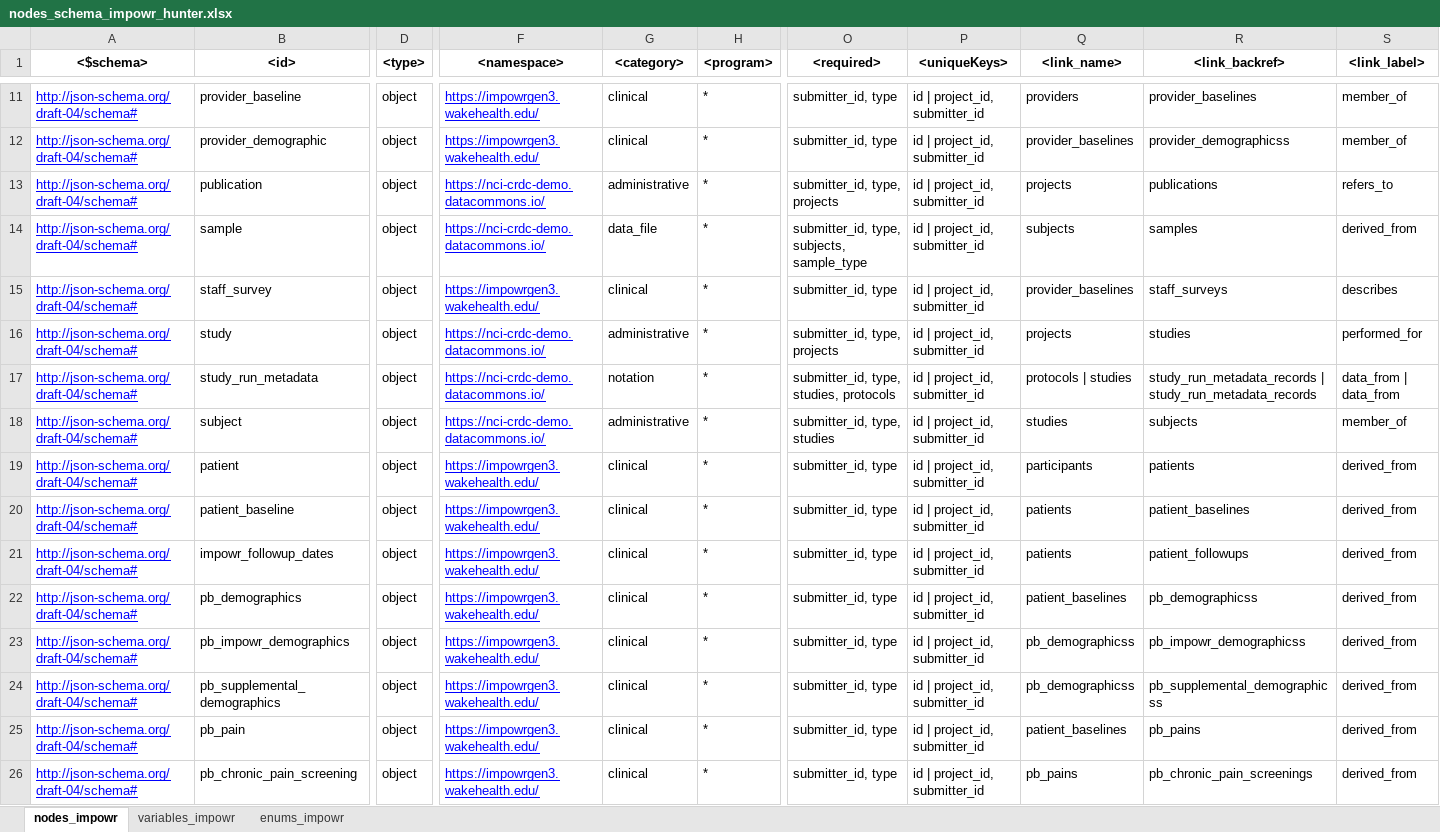
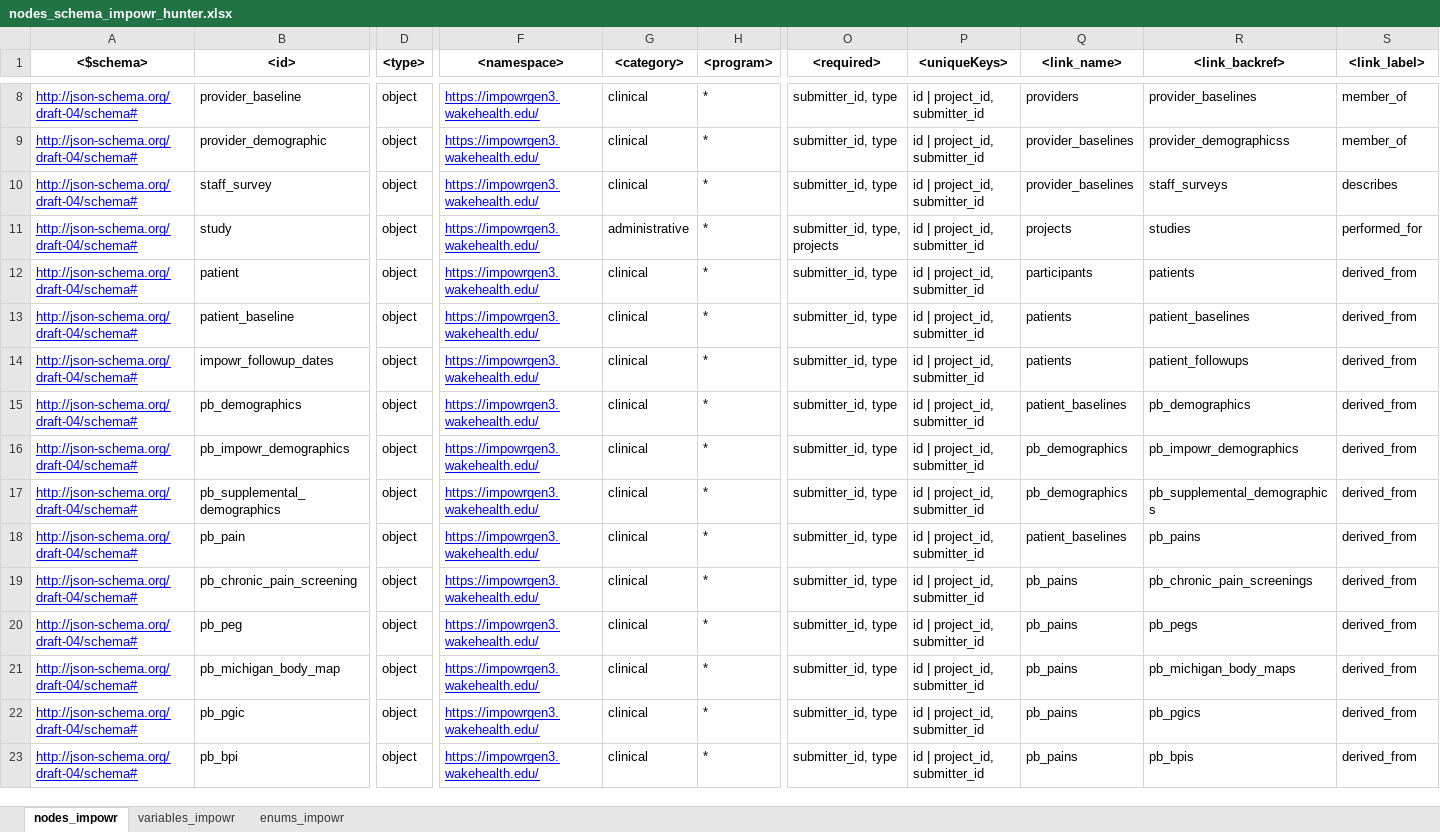
Before and after one commit to krumIO/dcfdictionary, an Excel workbook: gdcdictionary/xlsx/nodes_schema_impowr_hunter.xlsx, sheet nodes_impowr, drawn as a sheet; only a part is shown, gaps mark what is left out; the shorter side is filled out with more unchanged rows; values as stored, in another font and other column widths than the file's, no borders; removed rows and columns are numbered as before the commit, all else as after; rows hold the shown columns only; the diff covers the shown part only; the diff names each change by its address in the sheet, - before the commit and + after, or states it on an @@ line.

Commit message:
remove default nodes unrelated to impowr, generate schemas

```diff
--- a/gdcdictionary/xlsx/nodes_schema_impowr_hunter.xlsx (sheet nodes_impowr)
+++ b/gdcdictionary/xlsx/nodes_schema_impowr_hunter.xlsx (sheet nodes_impowr)
-row 13: http://json-schema.org/draft-04/schema# | publication | object | https://nci-crdc-demo.datacommons.io/ | administrative | * | submitter_id, type, projects | id | project_id, submitter_id | projects | publications | refers_to
-row 14: http://json-schema.org/draft-04/schema# | sample | object | https://nci-crdc-demo.datacommons.io/ | data_file | * | submitter_id, type, subjects, sample_type | id | project_id, submitter_id | subjects | samples | derived_from
-F11 (<namespace>): https://nci-crdc-demo.datacommons.io/
+F11 (<namespace>): https://impowrgen3.wakehealth.edu/
-row 17: http://json-schema.org/draft-04/schema# | study_run_metadata | object | https://nci-crdc-demo.datacommons.io/ | notation | * | submitter_id, type, studies, protocols | id | project_id, submitter_id | protocols | studies | study_run_metadata_records | study_run_metadata_records | data_from | data_from
-row 18: http://json-schema.org/draft-04/schema# | subject | object | https://nci-crdc-demo.datacommons.io/ | administrative | * | submitter_id, type, studies | id | project_id, submitter_id | studies | subjects | member_of
-R15 (<link_backref>): pb_demographicss
+R15 (<link_backref>): pb_demographics
-Q16:Q17 (<link_name>): pb_demographicss
+Q16:Q17 (<link_name>): pb_demographics
-R16 (<link_backref>): pb_impowr_demographicss
+R16 (<link_backref>): pb_impowr_demographics
-R17 (<link_backref>): pb_supplemental_demographicss
+R17 (<link_backref>): pb_supplemental_demographics
```
Also changed, not shown: 3 removed rows and 17 edited cells elsewhere in this sheet, sheet variables_impowr, sheet enums_impowr, 27 other files.
